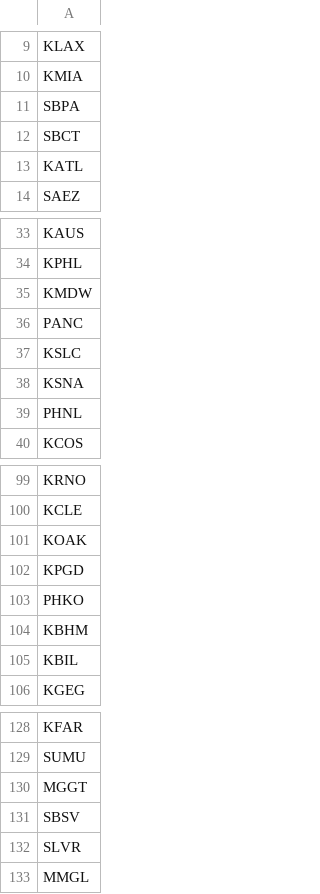
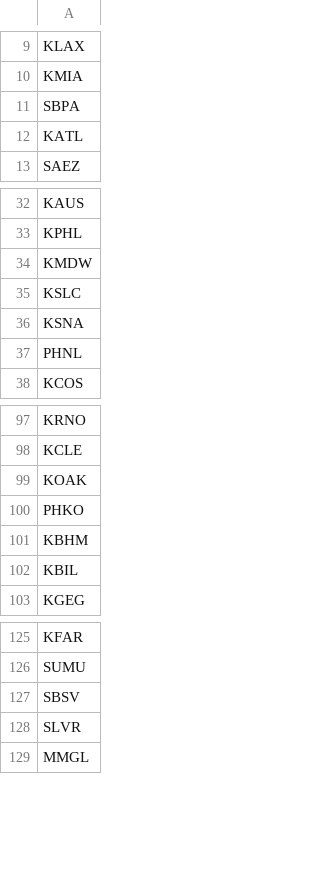
Before and after one commit to Ignaciocl/arq-software, a CSV file: perf/airport_codes.csv, drawn as a sheet; only a part is shown, gaps mark what is left out; the diff names each change by its address in the sheet, - before the commit and + after, or states it on an @@ line.

Commit message:
Filter airport codes

```diff
--- a/perf/airport_codes.csv
+++ b/perf/airport_codes.csv
-row 12: SBCT
-row 36: PANC
-row 102: KPGD
-row 130: MGGT
```
